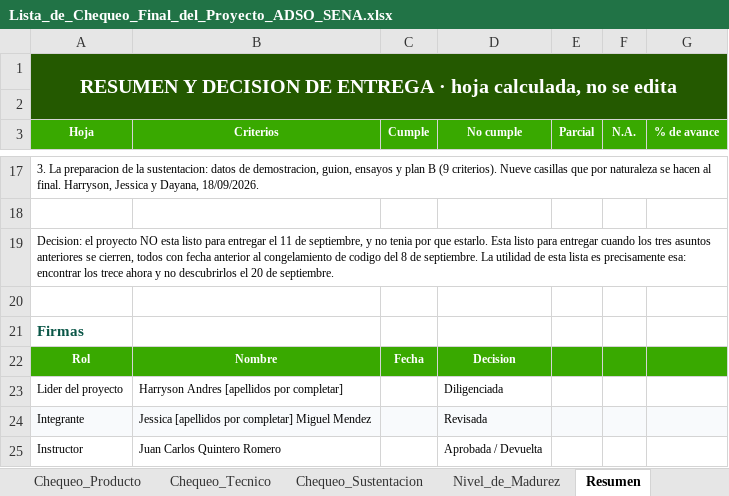
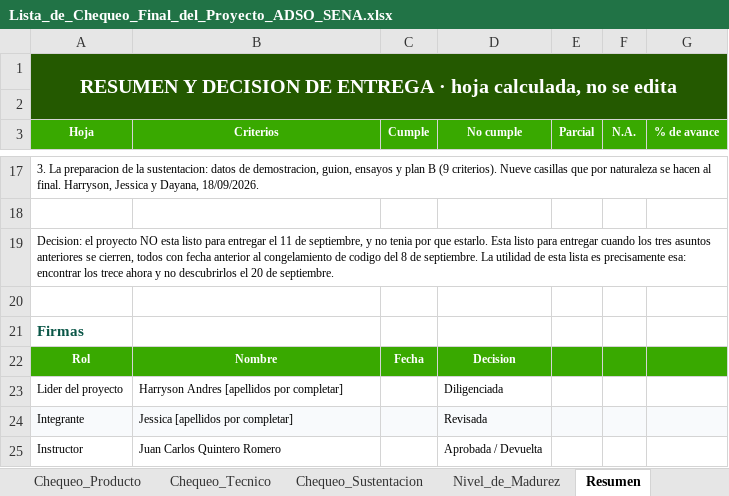
Before and after one commit to repelindayeha-star/SGITM, an Excel workbook: docs/07_Evaluacion/Lista_de_Chequeo_Final_del_Proyecto_ADSO_SENA.xlsx, sheet Resumen, drawn as a sheet; only a part is shown, gaps mark what is left out; values as stored, in another font and other column widths than the file's, no borders; the diff names each change by its address in the sheet, - before the commit and + after, or states it on an @@ line.

```diff
--- a/docs/07_Evaluacion/Lista_de_Chequeo_Final_del_Proyecto_ADSO_SENA.xlsx (sheet Resumen)
+++ b/docs/07_Evaluacion/Lista_de_Chequeo_Final_del_Proyecto_ADSO_SENA.xlsx (sheet Resumen)
-B24 (Criterios): Jessica [apellidos por completar] Miguel Mendez
+B24 (Criterios): Jessica [apellidos por completar]
```
Also changed, not shown: sheet Nivel_de_Madurez, sheet Instrucciones, docs/00_Gobierno_Documental/Indice_Maestro_y_Control_de_Entregables_ADSO_SENA.xlsx, 2 other files.
